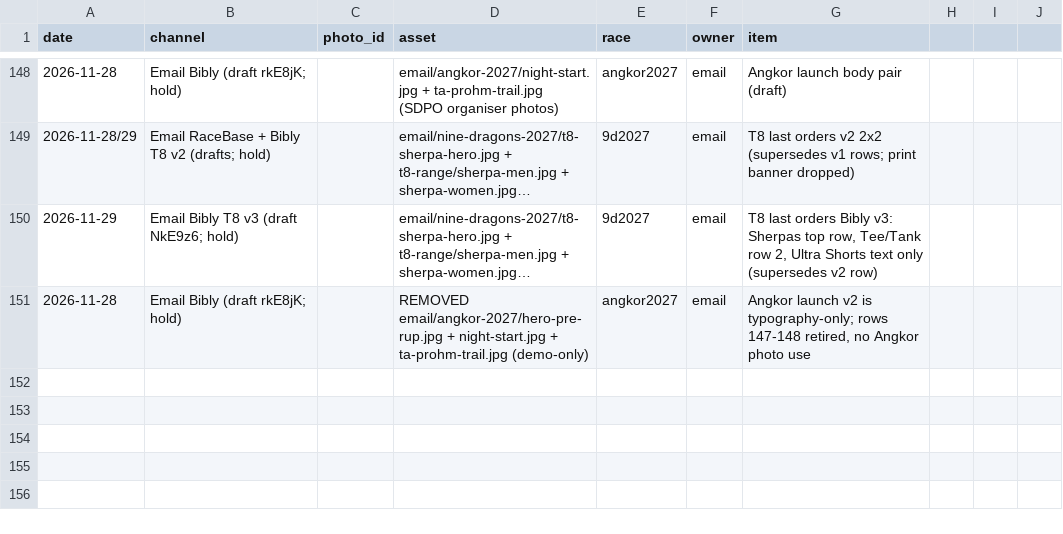
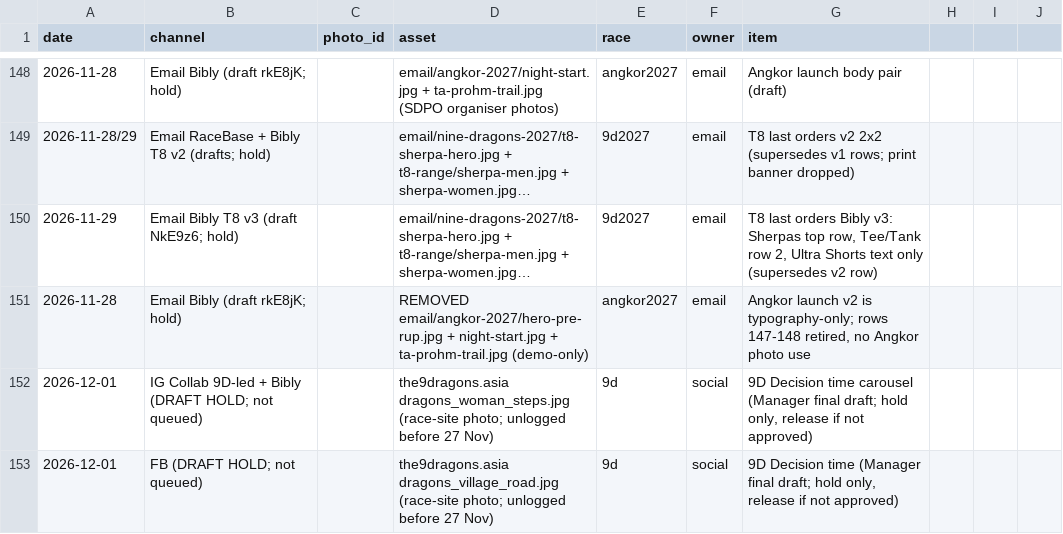
Before and after one commit to SteveBibly/bibly-assets, a CSV file: photo-usage-log.csv, drawn as a sheet; only a part is shown, gaps mark what is left out; long unchanged cells end in …; the diff names each change by its address in the sheet, - before the commit and + after, or states it on an @@ line.

Commit message:
9D Decision time: alternate creative, photo audit, draft holds for 1 Dec
Co-authored-by: Perplexity <noreply@perplexity.ai>

```diff
--- a/photo-usage-log.csv
+++ b/photo-usage-log.csv
+row 152: 2026-12-01 | IG Collab 9D-led + Bibly (DRAFT HOLD; not queued) |  | the9dragons.asia dragons_woman_steps.jpg (race-site photo; unlogged before 27 Nov) | 9d | social | 9D Decision time carousel (Manager final draft; hold only, release if not approved)
+row 153: 2026-12-01 | FB (DRAFT HOLD; not queued) |  | the9dragons.asia dragons_village_road.jpg (race-site photo; unlogged before 27 Nov) | 9d | social | 9D Decision time (Manager final draft; hold only, release if not approved)
```
Also changed, not shown: 23 other files.
